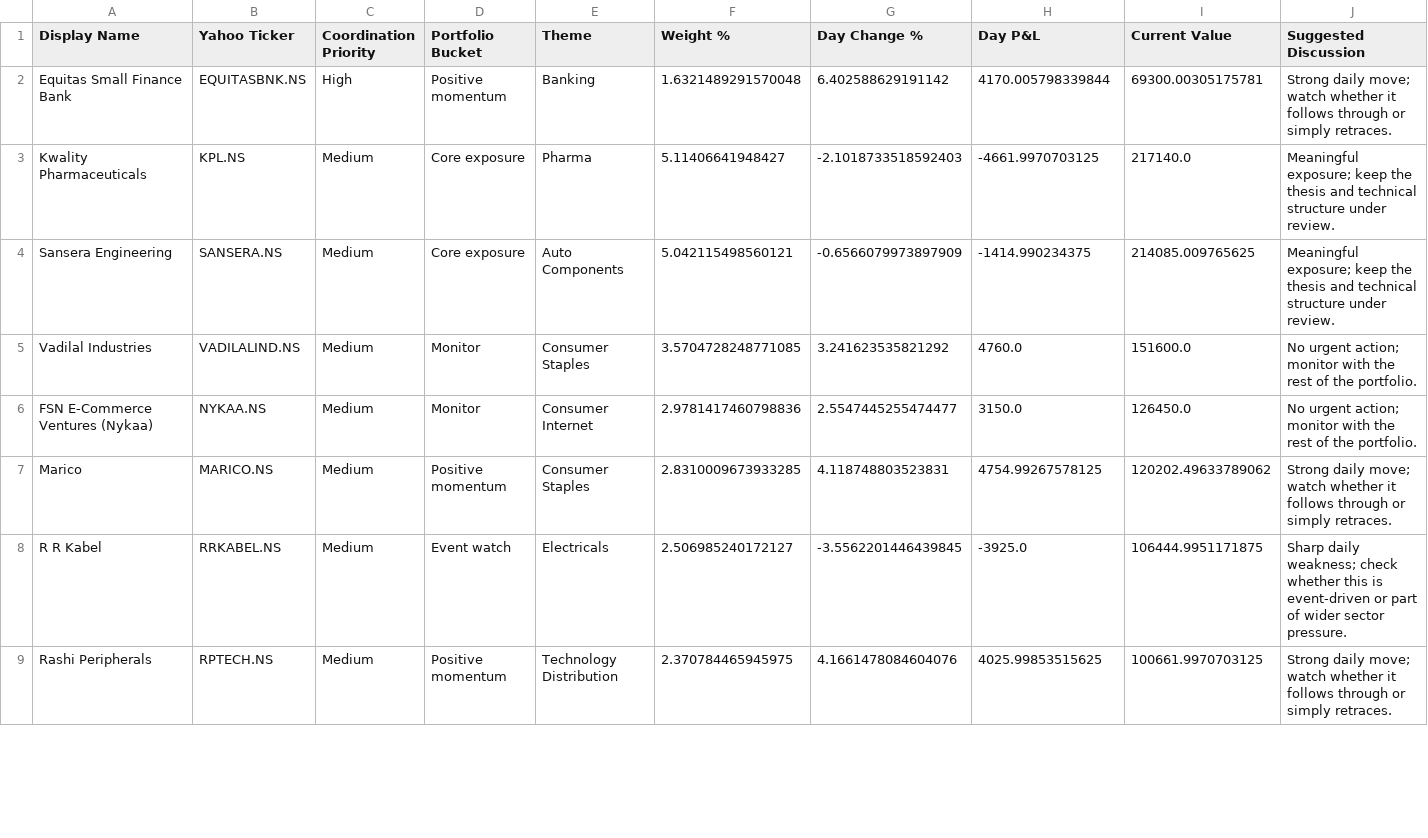
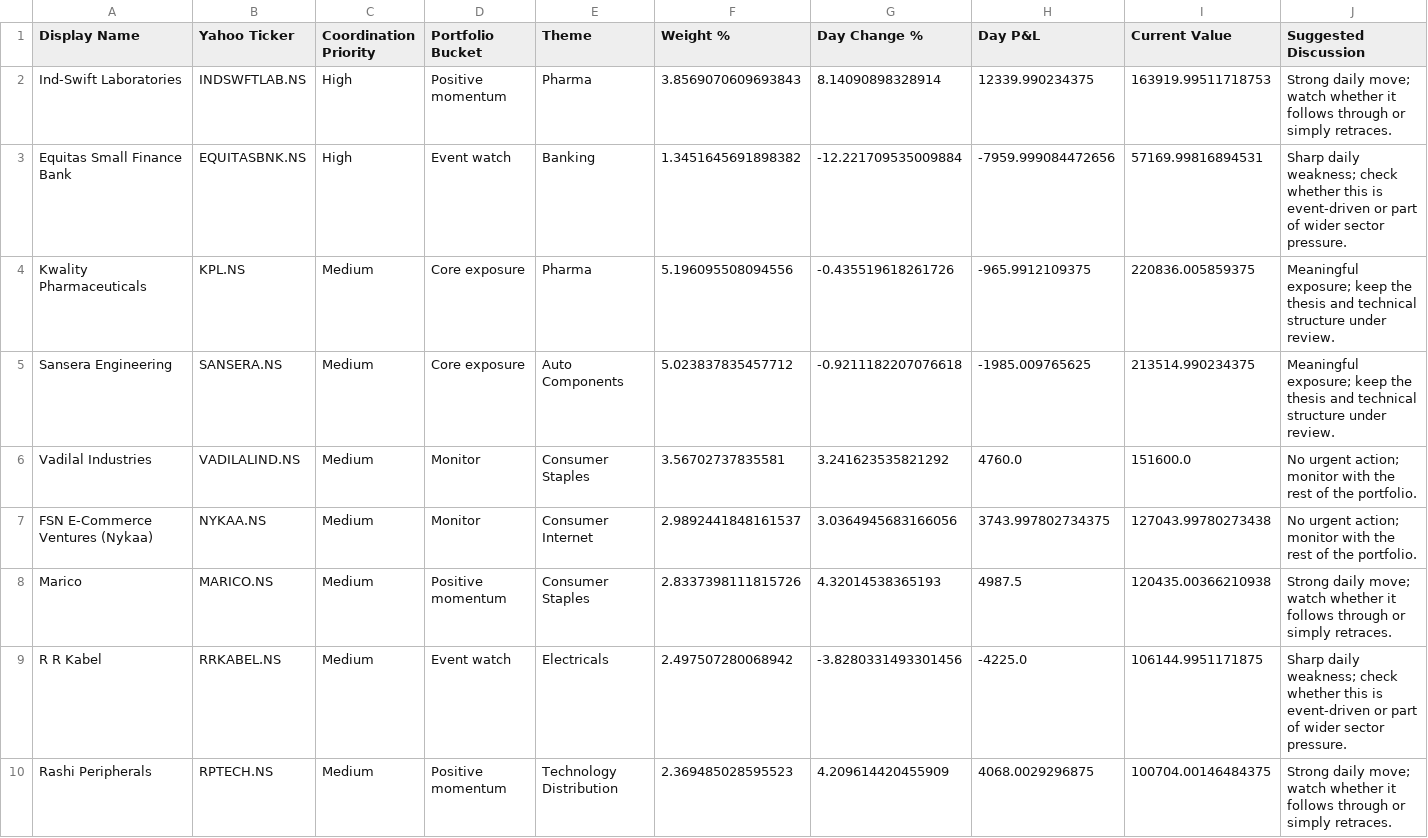
Before and after one commit to hvj7p7shkv-hub/anshuman-portfolio-dashboard, a CSV file: data/action_queue.csv, drawn as a sheet; only a part is shown; the diff covers the shown part only.

```diff
--- a/data/action_queue.csv
+++ b/data/action_queue.csv
@@ -1,9 +1,10 @@
 Display Name,Yahoo Ticker,Coordination Priority,Portfolio Bucket,Theme,Weight %,Day Change %,Day P&L,Current Value,Suggested Discussion
-Equitas Small Finance Bank,EQUITASBNK.NS,High,Positive momentum,Banking,1.6321489291570048,6.402588629191142,4170.005798339844,69300.00305175781,Strong daily move; watch whether it follows through or simply retraces.
-Kwality Pharmaceuticals,KPL.NS,Medium,Core exposure,Pharma,5.11406641948427,-2.1018733518592403,-4661.9970703125,217140.0,Meaningful exposure; keep the thesis and technical structure under review.
-Sansera Engineering,SANSERA.NS,Medium,Core exposure,Auto Components,5.042115498560121,-0.6566079973897909,-1414.990234375,214085.009765625,Meaningful exposure; keep the thesis and technical structure under review.
-Vadilal Industries,VADILALIND.NS,Medium,Monitor,Consumer Staples,3.5704728248771085,3.241623535821292,4760.0,151600.0,No urgent action; monitor with the rest of the portfolio.
-FSN E-Commerce Ventures (Nykaa),NYKAA.NS,Medium,Monitor,Consumer Internet,2.9781417460798836,2.5547445255474477,3150.0,126450.0,No urgent action; monitor with the rest of the portfolio.
-Marico,MARICO.NS,Medium,Positive momentum,Consumer Staples,2.8310009673933285,4.118748803523831,4754.99267578125,120202.49633789062,Strong daily move; watch whether it follows through or simply retraces.
-R R Kabel,RRKABEL.NS,Medium,Event watch,Electricals,2.506985240172127,-3.5562201446439845,-3925.0,106444.9951171875,Sharp daily weakness; check whether this is event-driven or part of wider sector pressure.
-Rashi Peripherals,RPTECH.NS,Medium,Positive momentum,Technology Distribution,2.370784465945975,4.1661478084604076,4025.99853515625,100661.9970703125,Strong daily move; watch whether it follows through or simply retraces.
+Ind-Swift Laboratories,INDSWFTLAB.NS,High,Positive momentum,Pharma,3.8569070609693843,8.14090898328914,12339.990234375,163919.99511718753,Strong daily move; watch whether it follows through or simply retraces.
+Equitas Small Finance Bank,EQUITASBNK.NS,High,Event watch,Banking,1.3451645691898382,-12.221709535009884,-7959.999084472656,57169.99816894531,Sharp daily weakness; check whether this is event-driven or part of wider sector pressure.
+Kwality Pharmaceuticals,KPL.NS,Medium,Core exposure,Pharma,5.196095508094556,-0.435519618261726,-965.9912109375,220836.005859375,Meaningful exposure; keep the thesis and technical structure under review.
+Sansera Engineering,SANSERA.NS,Medium,Core exposure,Auto Components,5.023837835457712,-0.9211182207076618,-1985.009765625,213514.990234375,Meaningful exposure; keep the thesis and technical structure under review.
+Vadilal Industries,VADILALIND.NS,Medium,Monitor,Consumer Staples,3.56702737835581,3.241623535821292,4760.0,151600.0,No urgent action; monitor with the rest of the portfolio.
+FSN E-Commerce Ventures (Nykaa),NYKAA.NS,Medium,Monitor,Consumer Internet,2.9892441848161537,3.0364945683166056,3743.997802734375,127043.99780273438,No urgent action; monitor with the rest of the portfolio.
+Marico,MARICO.NS,Medium,Positive momentum,Consumer Staples,2.8337398111815726,4.32014538365193,4987.5,120435.00366210938,Strong daily move; watch whether it follows through or simply retraces.
+R R Kabel,RRKABEL.NS,Medium,Event watch,Electricals,2.497507280068942,-3.8280331493301456,-4225.0,106144.9951171875,Sharp daily weakness; check whether this is event-driven or part of wider sector pressure.
+Rashi Peripherals,RPTECH.NS,Medium,Positive momentum,Technology Distribution,2.369485028595523,4.209614420455909,4068.0029296875,100704.00146484375,Strong daily move; watch whether it follows through or simply retraces.
```
Also changed, not shown: 1 removed row and 8 edited cells elsewhere in this file, data/holdings.csv, 1 other file.
